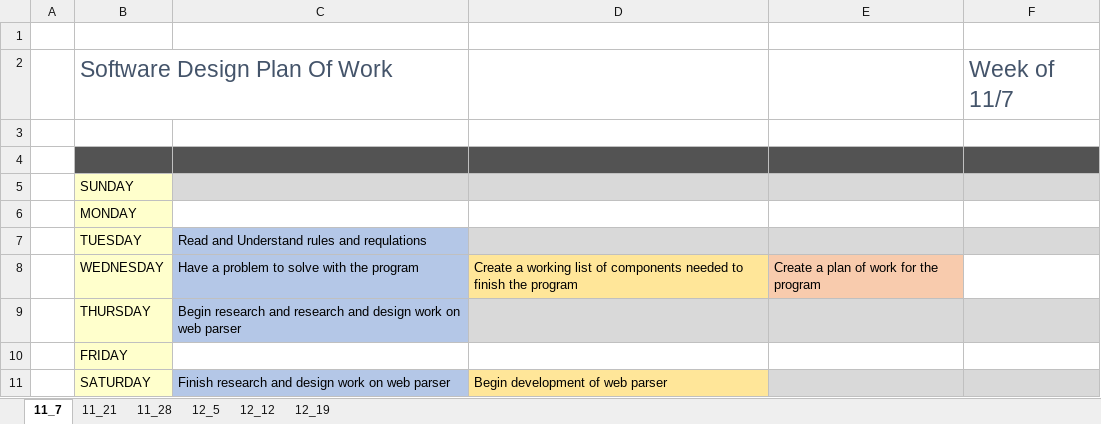
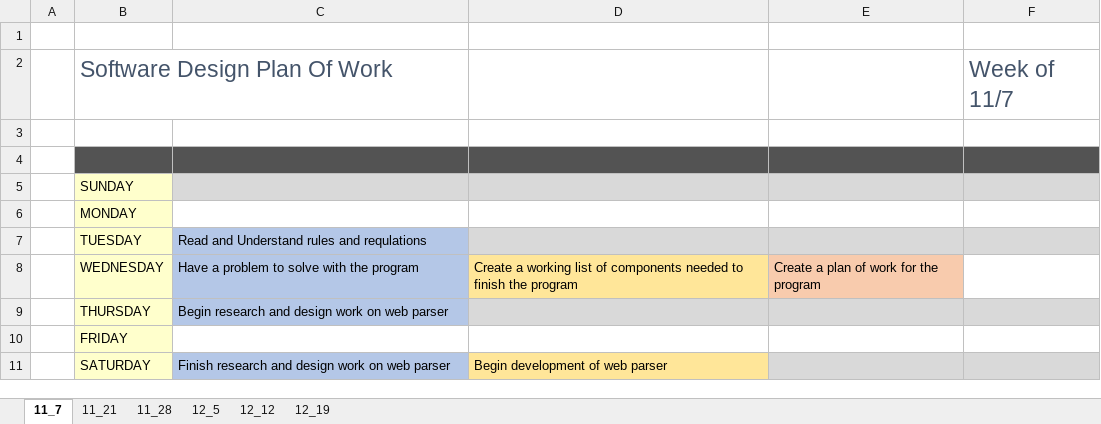
Before and after one commit to DeepLearningSky/Researcher, an Excel workbook: Planning/MasterPlanner.xlsx, sheet 11_7, drawn as a sheet; values as stored, in another font and other column widths than the file's, no borders; the diff names each change by its address in the sheet, - before the commit and + after, or states it on an @@ line.

```diff
--- a/Planning/MasterPlanner.xlsx (sheet 11_7)
+++ b/Planning/MasterPlanner.xlsx (sheet 11_7)
-C9: …research and research and design work…
+C9: …research and design work…
```
Also changed, not shown: 2 other files.
